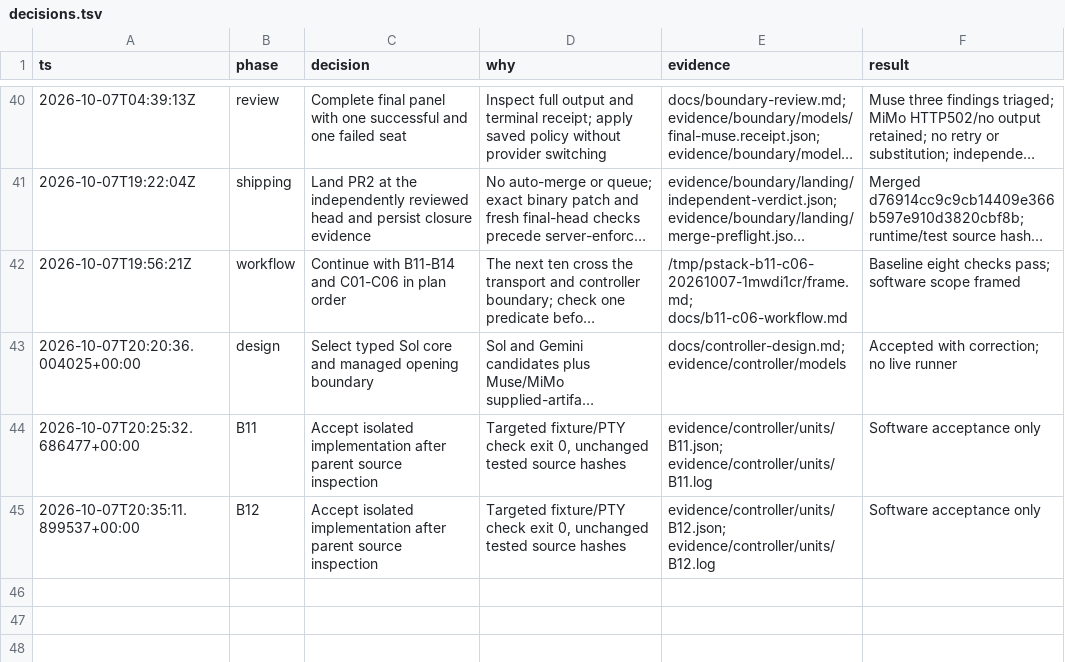
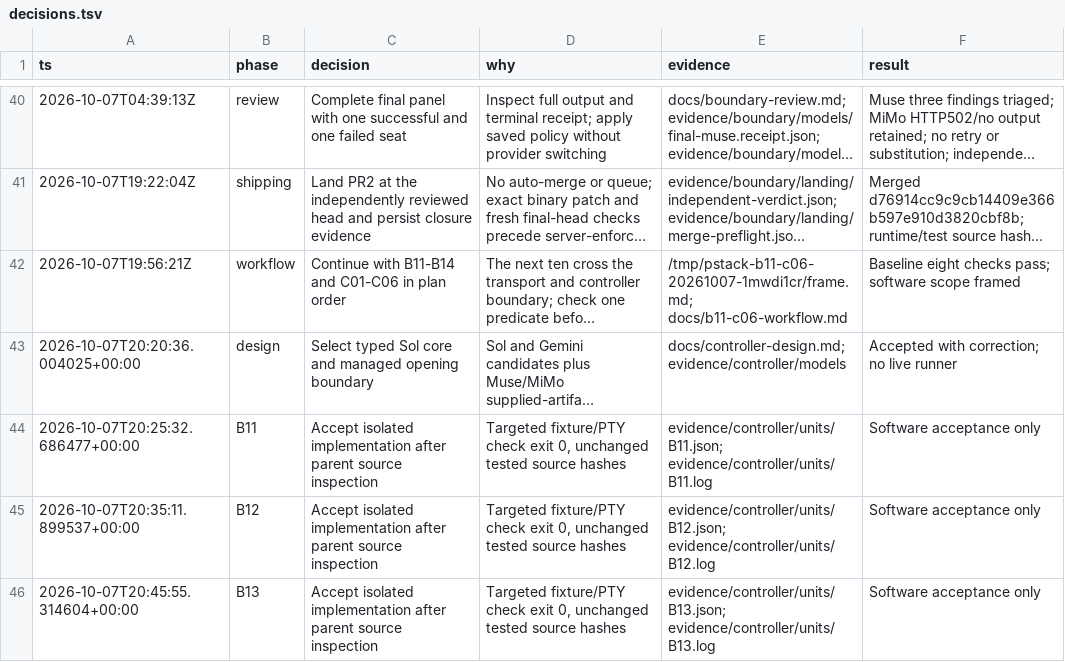
Before and after one commit to sidrk-dev/im6014-arm-control, a TSV file: docs/decisions.tsv, drawn as a sheet; only a part is shown, gaps mark what is left out; long unchanged cells end in ….

```diff
--- a/docs/decisions.tsv
+++ b/docs/decisions.tsv
@@ -45 +45,2 @@ ts	phase	decision	why	evidence	result
 2026-10-07T20:35:11.899537+00:00	B12	Accept isolated implementation after parent source inspection	Targeted fixture/PTY check exit 0, unchanged tested source hashes	evidence/controller/units/B12.json; evidence/controller/units/B12.log	Software acceptance only
+2026-10-07T20:45:55.314604+00:00	B13	Accept isolated implementation after parent source inspection	Targeted fixture/PTY check exit 0, unchanged tested source hashes	evidence/controller/units/B13.json; evidence/controller/units/B13.log	Software acceptance only
```
Also changed, not shown: docs/milestones.tsv, 10 other files.
